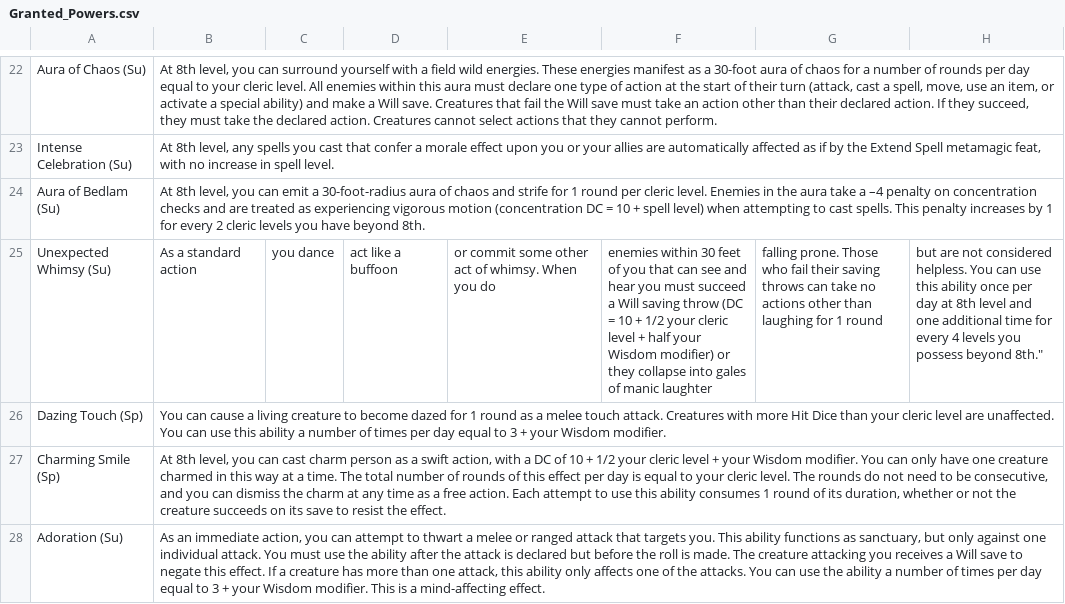
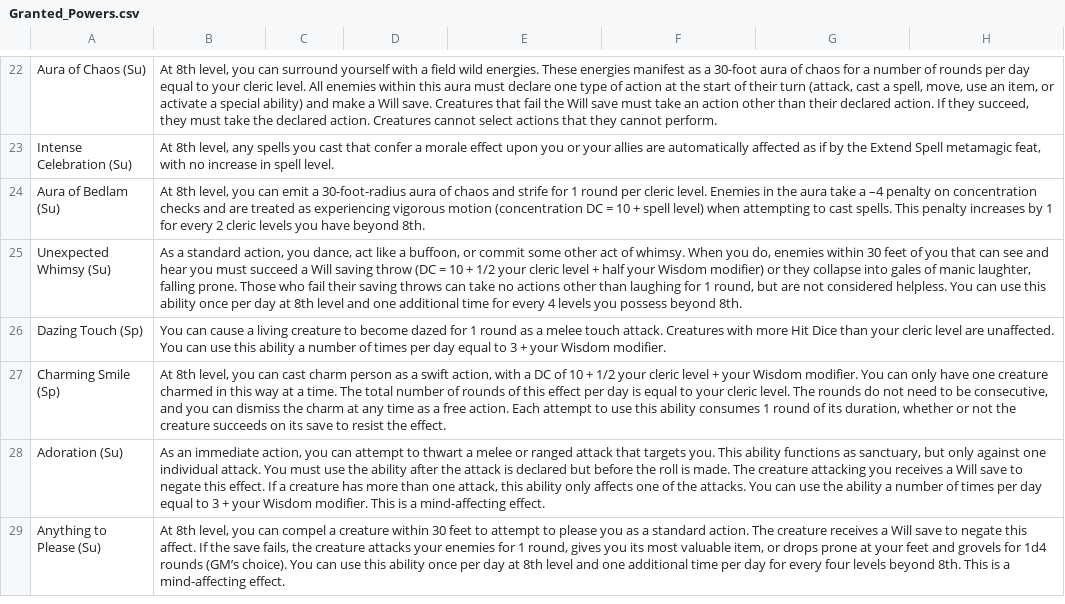
Before and after one commit to SandTNowhere/Pathfinder-Roleplaying-Game-Assistant, a CSV file: data/Granted_Powers.csv, drawn as a sheet; only a part is shown, gaps mark what is left out; the shorter side is filled out with more unchanged rows.

Commit message:
Update Granted_Powers.csv

```diff
--- a/data/Granted_Powers.csv
+++ b/data/Granted_Powers.csv
@@ -24,3 +24,3 @@ Intense Celebration (Su),"At 8th level, any spells you cast that confer a morale
 Aura of Bedlam (Su),"At 8th level, you can emit a 30-foot-radius aura of chaos and strife for 1 round per cleric level. Enemies in the aura take a –4 penalty on concentration checks and are treated as experiencing vigorous motion (concentration DC = 10 + spell level) when attempting to cast spells. This penalty increases by 1 for every 2 cleric levels you have beyond 8th.",
-Unexpected Whimsy (Su),As a standard action, you dance, act like a buffoon, or commit some other act of whimsy. When you do, enemies within 30 feet of you that can see and hear you must succeed a Will saving throw (DC = 10 + 1/2 your cleric level + half your Wisdom modifier) or they collapse into gales of manic laughter, falling prone. Those who fail their saving throws can take no actions other than laughing for 1 round, but are not considered helpless. You can use this ability once per day at 8th level and one additional time for every 4 levels you possess beyond 8th.",
+Unexpected Whimsy (Su),"As a standard action, you dance, act like a buffoon, or commit some other act of whimsy. When you do, enemies within 30 feet of you that can see and hear you must succeed a Will saving throw (DC = 10 + 1/2 your cleric level + half your Wisdom modifier) or they collapse into gales of manic laughter, falling prone. Those who fail their saving throws can take no actions other than laughing for 1 round, but are not considered helpless. You can use this ability once per day at 8th level and one additional time for every 4 levels you possess beyond 8th.",
 Dazing Touch (Sp),"You can cause a living creature to become dazed for 1 round as a melee touch attack. Creatures with more Hit Dice than your cleric level are unaffected. You can use this ability a number of times per day equal to 3 + your Wisdom modifier.",
```
